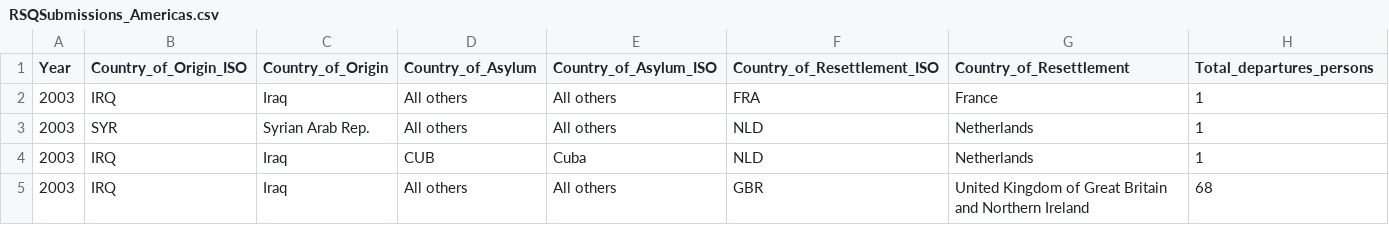
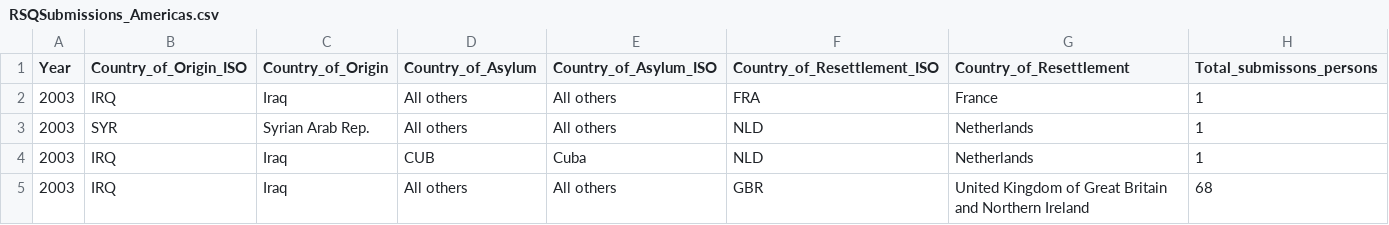
Before and after one commit to IMrabet/Data_Visualisation, a CSV file: data_Iraq_Syria_refugees/RSQSubmissions_Americas.csv, drawn as a sheet; only a part is shown.

Commit message:
Update

```diff
--- a/data_Iraq_Syria_refugees/RSQSubmissions_Americas.csv
+++ b/data_Iraq_Syria_refugees/RSQSubmissions_Americas.csv
@@ -1,2 +1,2 @@
-Year,Country_of_Origin_ISO,Country_of_Origin,Country_of_Asylum,Country_of_Asylum_ISO,Country_of_Resettlement_ISO,Country_of_Resettlement,Total_departures_persons
+Year,Country_of_Origin_ISO,Country_of_Origin,Country_of_Asylum,Country_of_Asylum_ISO,Country_of_Resettlement_ISO,Country_of_Resettlement,Total_submissons_persons
 2003,IRQ,"Iraq",All others,"All others",FRA,"France",1
```
